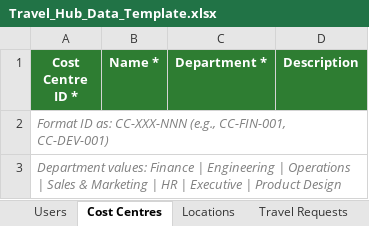
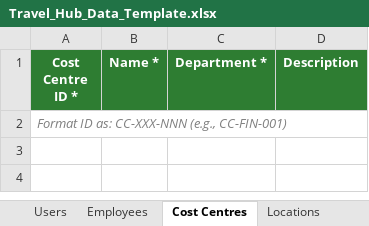
Before and after one commit to hariprasath4199-maker/Travel-Hub, an Excel workbook: Travel_Hub_Data_Template.xlsx, sheet Cost Centres, drawn as a sheet; values as stored, in another font and other column widths than the file's, no borders; the diff names each change by its address in the sheet, - before the commit and + after, or states it on an @@ line.

```diff
--- a/Travel_Hub_Data_Template.xlsx (sheet Cost Centres)
+++ b/Travel_Hub_Data_Template.xlsx (sheet Cost Centres)
+sheet tab: Employees
-A2 (Cost Centre ID *): …CC-XXX-NNN (e.g., CC-FIN-001, CC-DEV-001)
+A2 (Cost Centre ID *): …CC-XXX-NNN (e.g., CC-FIN-001)
-row 3: Department values: Finance | Engineering | Operations | Sales & Marketing | HR | Executive | Product Design
```
Also changed, not shown: sheet Reference Guide, sheet Travel Requests, sheet Visa Requests, sheet Users, sheet Ticket Bookings, sheet Locations, 24 other files.
